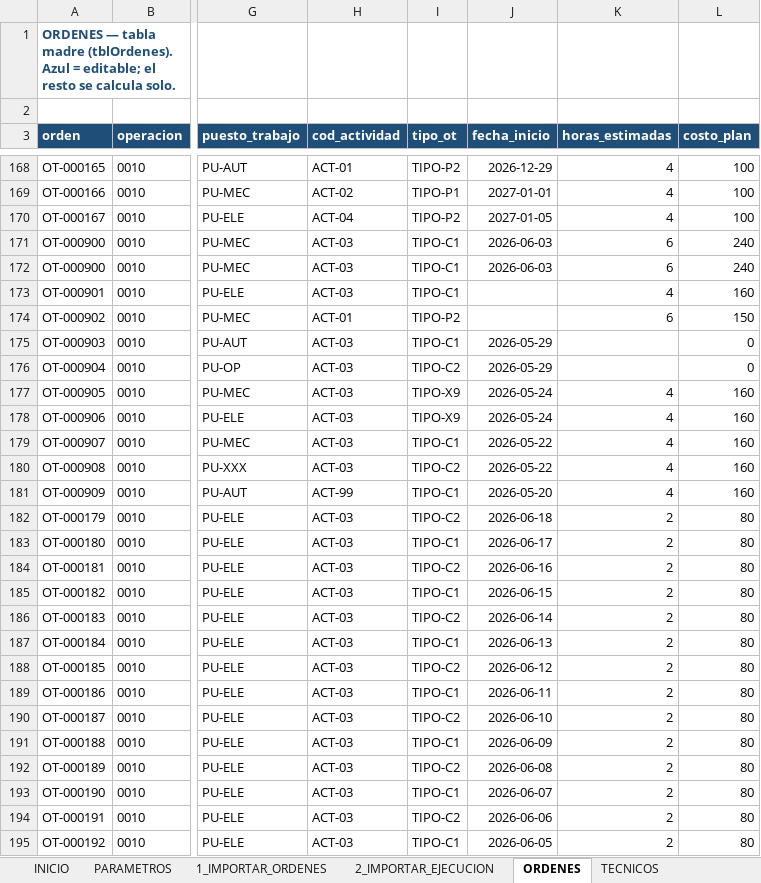
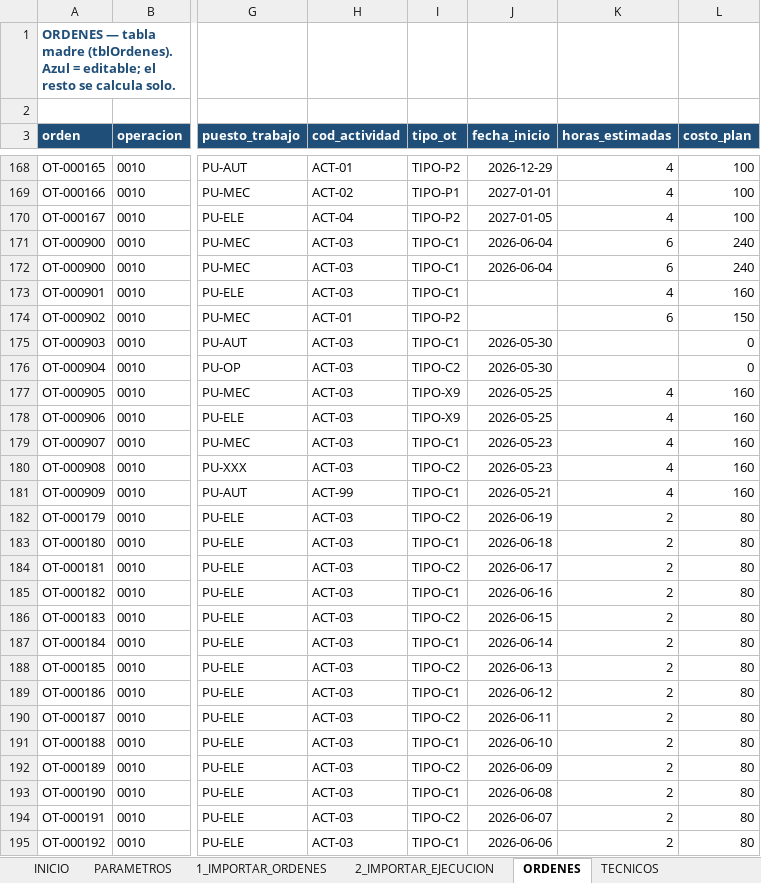
Before and after one commit to Crysthian04/Creacion-de-Notepad, an Excel workbook: mantplan/MantPlan_compatible.xlsx, sheet ORDENES, drawn as a sheet; only a part is shown, gaps mark what is left out; values as stored, in another font and other column widths than the file's, no borders; conditional formats and table styles not drawn; the diff covers the shown part only; the diff names each change by its address in the sheet, - before the commit and + after, or states it on an @@ line.

```diff
--- a/mantplan/MantPlan_compatible.xlsx (sheet ORDENES)
+++ b/mantplan/MantPlan_compatible.xlsx (sheet ORDENES)
-J171:J172 (fecha_inicio): 2026-06-03
+J171:J172 (fecha_inicio): 2026-06-04
-J175:J176 (fecha_inicio): 2026-05-29
+J175:J176 (fecha_inicio): 2026-05-30
-J177:J178 (fecha_inicio): 2026-05-24
+J177:J178 (fecha_inicio): 2026-05-25
-J179:J180 (fecha_inicio): 2026-05-22
+J179:J180 (fecha_inicio): 2026-05-23
-J181 (fecha_inicio): 2026-05-20
+J181 (fecha_inicio): 2026-05-21
-J182 (fecha_inicio): 2026-06-18
+J182 (fecha_inicio): 2026-06-19
-J183 (fecha_inicio): 2026-06-17
+J183 (fecha_inicio): 2026-06-18
-J184 (fecha_inicio): 2026-06-16
+J184 (fecha_inicio): 2026-06-17
-J185 (fecha_inicio): 2026-06-15
+J185 (fecha_inicio): 2026-06-16
-J186 (fecha_inicio): 2026-06-14
+J186 (fecha_inicio): 2026-06-15
-J187 (fecha_inicio): 2026-06-13
+J187 (fecha_inicio): 2026-06-14
-J188 (fecha_inicio): 2026-06-12
+J188 (fecha_inicio): 2026-06-13
-J189 (fecha_inicio): 2026-06-11
+J189 (fecha_inicio): 2026-06-12
-J190 (fecha_inicio): 2026-06-10
+J190 (fecha_inicio): 2026-06-11
-J191 (fecha_inicio): 2026-06-09
+J191 (fecha_inicio): 2026-06-10
-J192 (fecha_inicio): 2026-06-08
+J192 (fecha_inicio): 2026-06-09
-J193 (fecha_inicio): 2026-06-07
+J193 (fecha_inicio): 2026-06-08
-J194 (fecha_inicio): 2026-06-06
+J194 (fecha_inicio): 2026-06-07
-J195 (fecha_inicio): 2026-06-05
+J195 (fecha_inicio): 2026-06-06
```
Also changed, not shown: 56 edited cells elsewhere in this sheet, sheet TECNICOS, sheet ASIGNACIONES, sheet COSTOS, sheet AJUSTES, sheet PARAMETROS, sheet INICIO, 1 more sheet, other sheet tabs, mantplan/MantPlan.xlsx, 3 other files.
